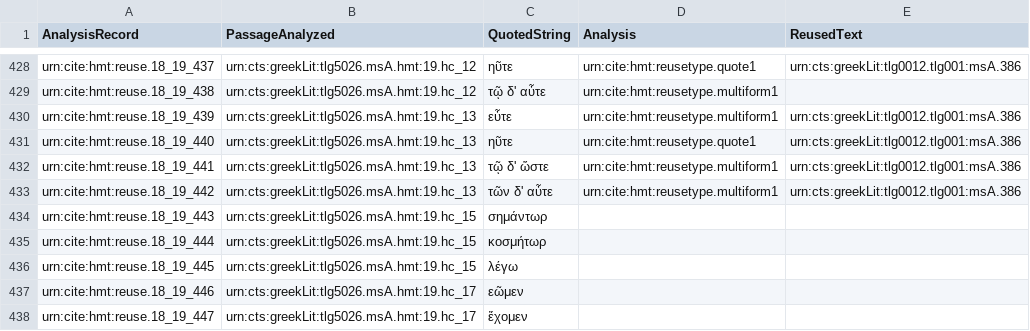
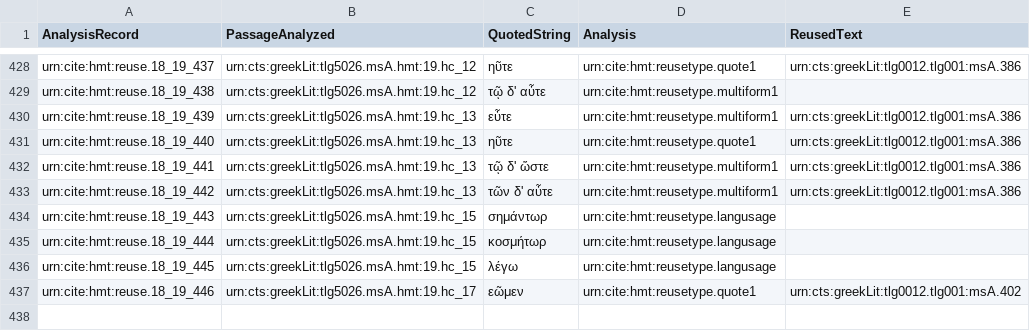
Before and after one commit to hmteditors/closed-hc-il18, a CSV file: venA/collections/reuse_18_19.csv, drawn as a sheet; only a part is shown, gaps mark what is left out.

Commit message:
Update reuse_18_19.csv

```diff
--- a/venA/collections/reuse_18_19.csv
+++ b/venA/collections/reuse_18_19.csv
@@ -433,6 +433,5 @@ urn:cite:hmt:reuse.18_19_441,urn:cts:greekLit:tlg5026.msA.hmt:19.hc_13,"τῷ δ
 urn:cite:hmt:reuse.18_19_442,urn:cts:greekLit:tlg5026.msA.hmt:19.hc_13,"τῶν δ' αὖτε",urn:cite:hmt:reusetype.multiform1,urn:cts:greekLit:tlg0012.tlg001:msA.386
-urn:cite:hmt:reuse.18_19_443,urn:cts:greekLit:tlg5026.msA.hmt:19.hc_15,"σημάντωρ",,
-urn:cite:hmt:reuse.18_19_444,urn:cts:greekLit:tlg5026.msA.hmt:19.hc_15,"κοσμήτωρ",,
-urn:cite:hmt:reuse.18_19_445,urn:cts:greekLit:tlg5026.msA.hmt:19.hc_15,"λέγω",,
-urn:cite:hmt:reuse.18_19_446,urn:cts:greekLit:tlg5026.msA.hmt:19.hc_17,"εῶμεν",,
-urn:cite:hmt:reuse.18_19_447,urn:cts:greekLit:tlg5026.msA.hmt:19.hc_17,"ἔχομεν",,
+urn:cite:hmt:reuse.18_19_443,urn:cts:greekLit:tlg5026.msA.hmt:19.hc_15,"σημάντωρ",urn:cite:hmt:reusetype.langusage,
+urn:cite:hmt:reuse.18_19_444,urn:cts:greekLit:tlg5026.msA.hmt:19.hc_15,"κοσμήτωρ",urn:cite:hmt:reusetype.langusage,
+urn:cite:hmt:reuse.18_19_445,urn:cts:greekLit:tlg5026.msA.hmt:19.hc_15,"λέγω",urn:cite:hmt:reusetype.langusage,,
+urn:cite:hmt:reuse.18_19_446,urn:cts:greekLit:tlg5026.msA.hmt:19.hc_17,"εῶμεν",urn:cite:hmt:reusetype.quote1,urn:cts:greekLit:tlg0012.tlg001:msA.402
```
